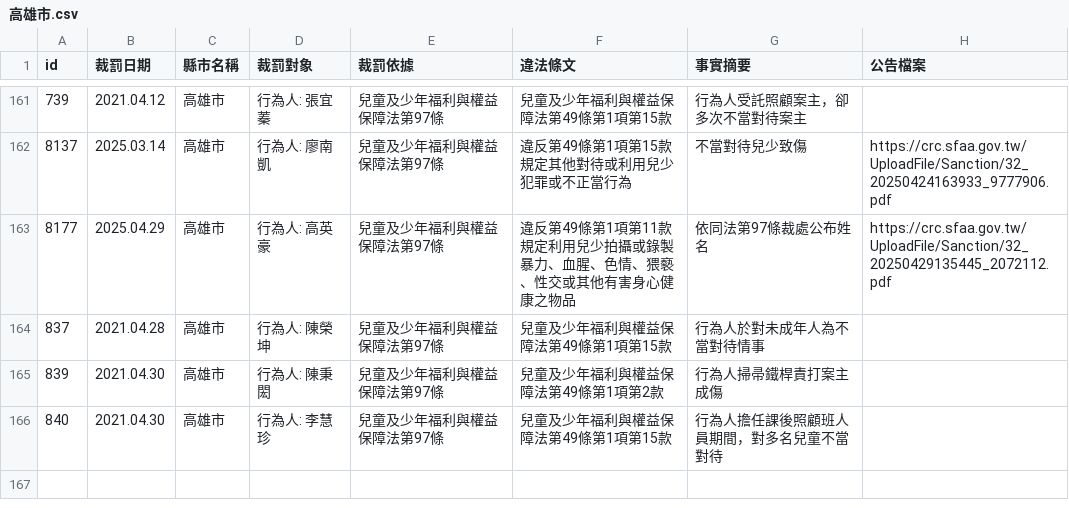
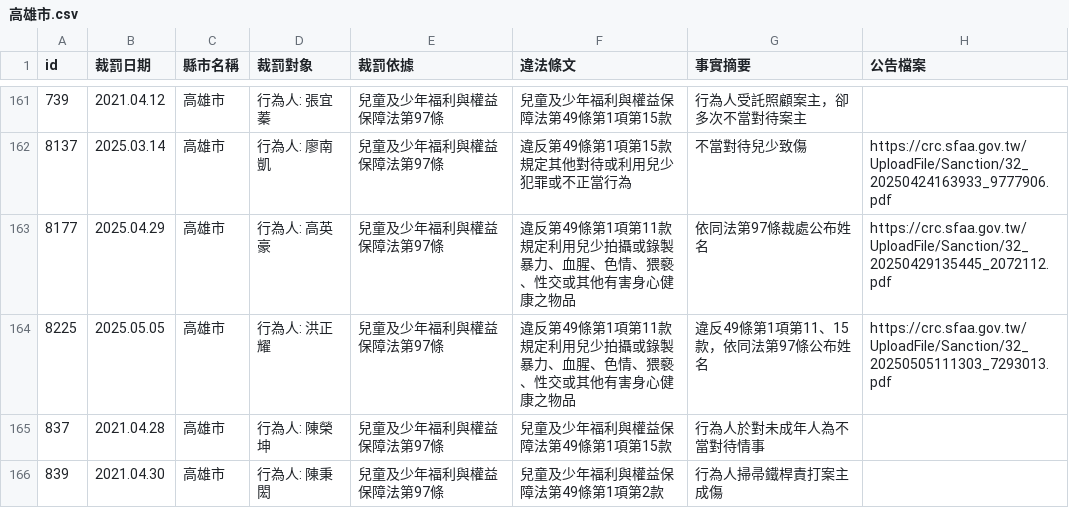
Before and after one commit to kiang/crc.sfaa.gov.tw, a CSV file: data/高雄市.csv, drawn as a sheet; only a part is shown, gaps mark what is left out; the shorter side is filled out with more unchanged rows; the diff names each change by its address in the sheet, - before the commit and + after, or states it on an @@ line.

```diff
--- a/data/高雄市.csv
+++ b/data/高雄市.csv
+row 164: 8225 | 2025.05.05 | 高雄市 | 行為人: 洪正耀 | 兒童及少年福利與權益保障法第97條 | 違反第49條第1項第11款規定利用兒少拍攝或錄製暴力、血腥、色情、猥褻、性交或其他有害身心健康之物品 | 違反49條第1項第11、15款，依同法第97條公布姓名 | https://crc.sfaa.gov.tw/UploadFile/Sanction/32_20250505111303_7293013.pdf
```
Also changed, not shown: data/台北市.csv, data/桃園市.csv, 6 other files.
